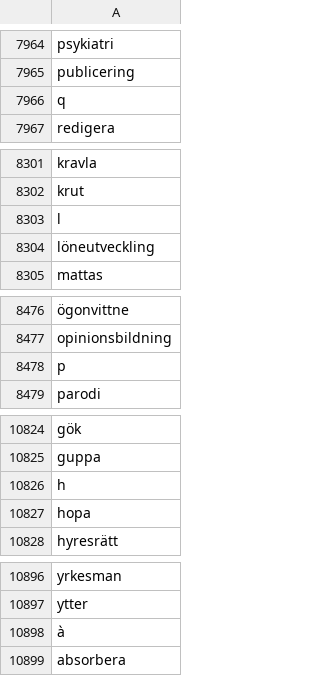
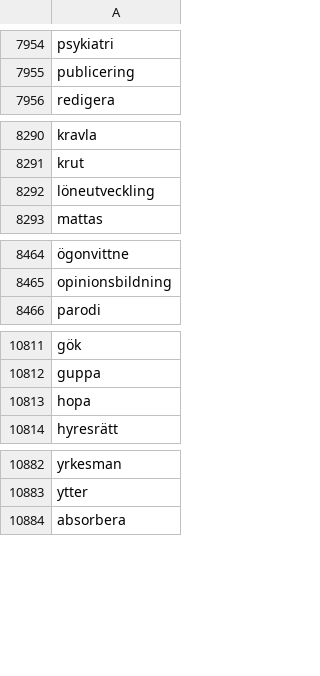
Before and after one commit to vesatimonen/verborium, a CSV file: data/words_SWE.csv, drawn as a sheet; only a part is shown, gaps mark what is left out; the diff covers the shown part only; the diff names each change by its address in the sheet, - before the commit and + after, or states it on an @@ line.

```diff
--- a/data/words_SWE.csv
+++ b/data/words_SWE.csv
-row 7966: q
-row 8303: l
-row 8478: p
-row 10826: h
-row 10898: à
```
Also changed, not shown: 23 removed rows elsewhere in this file.
